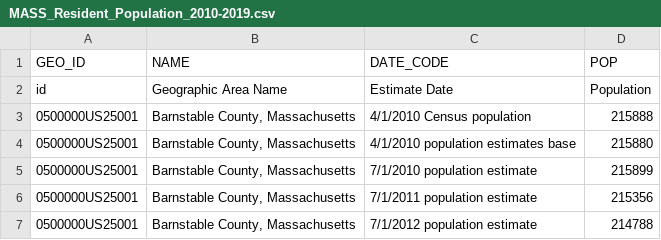
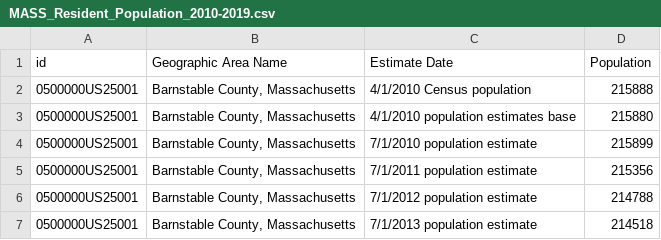
Before and after one commit to umassdgithub/Sample_Data, a CSV file: MASS_Resident_Population_2010-2019.csv, drawn as a sheet; only a part is shown; the shorter side is filled out with more unchanged rows; the diff names each change by its address in the sheet, - before the commit and + after, or states it on an @@ line.

Commit message:
Update MASS_Resident_Population_2010-2019.csv

```diff
--- a/MASS_Resident_Population_2010-2019.csv
+++ b/MASS_Resident_Population_2010-2019.csv
-row 1: GEO_ID | NAME | DATE_CODE | POP
```
